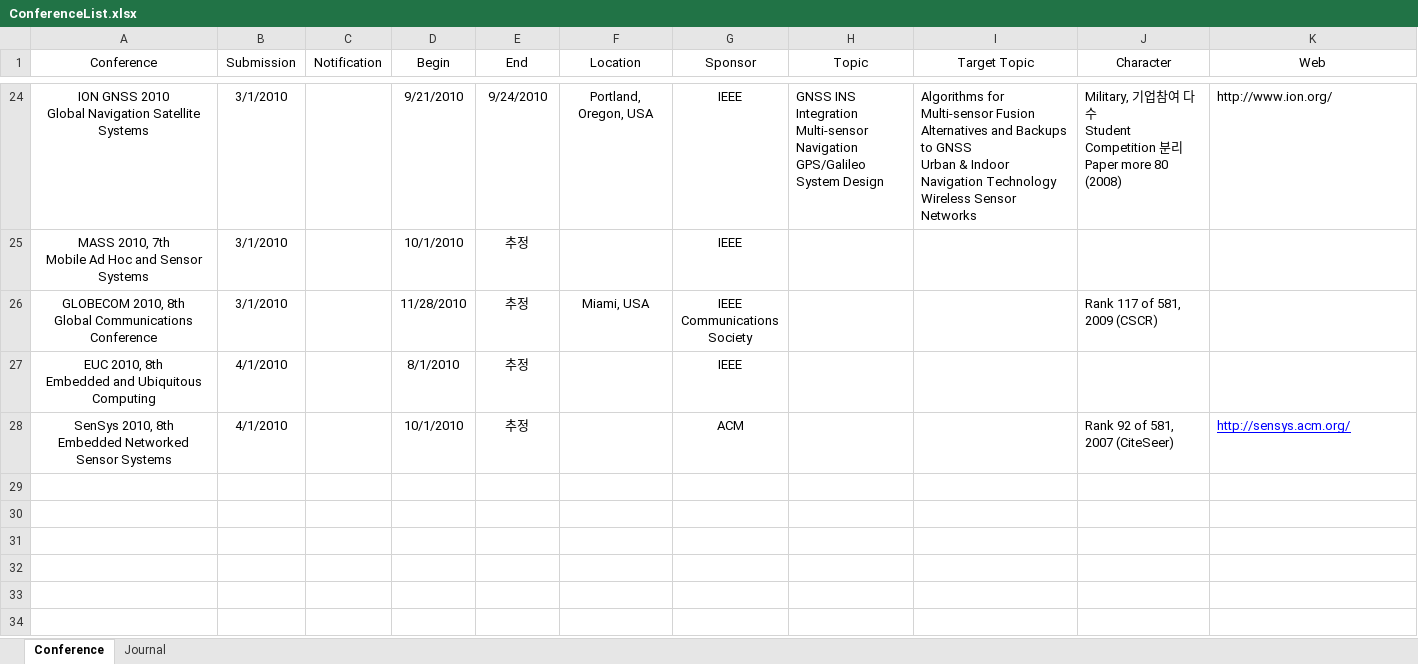
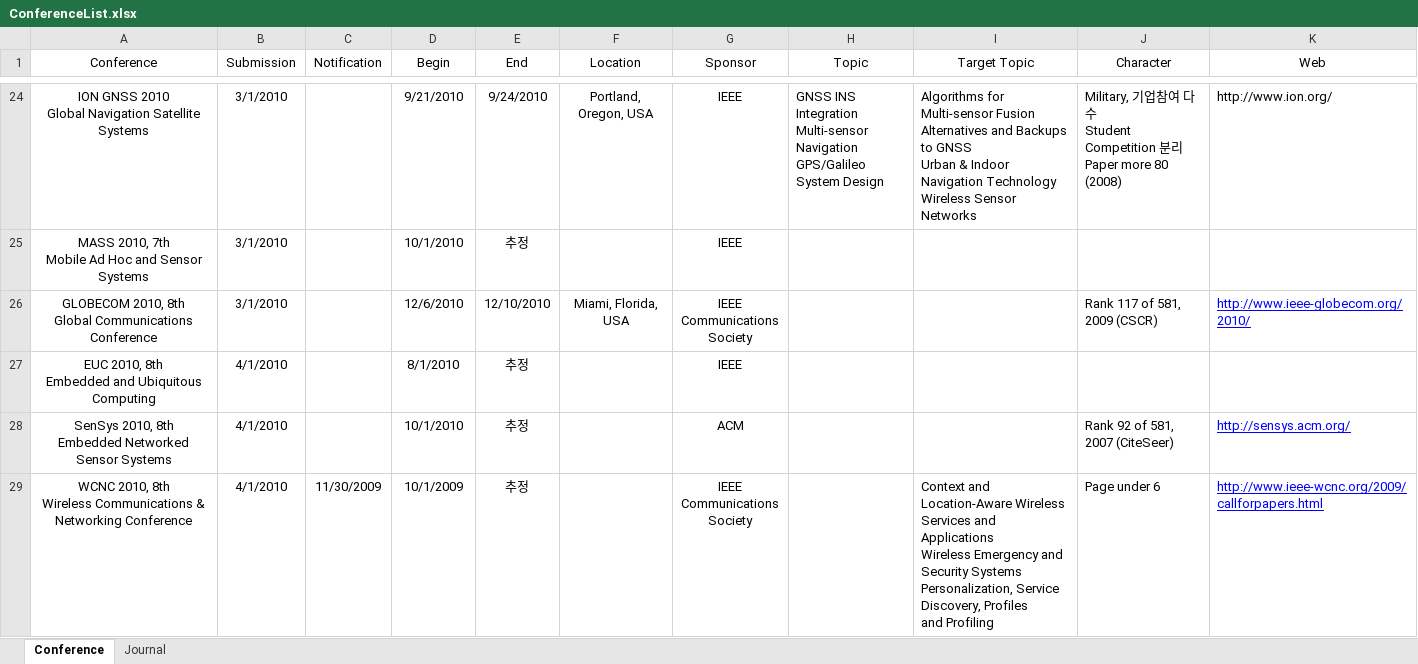
Before and after one commit to sndae/imu-based-navigation-system, an Excel workbook: branches/EndNote/ConferenceList.xlsx, sheet Conference, drawn as a sheet; only a part is shown, gaps mark what is left out; values as stored, in another font and other column widths than the file's, no borders; table styles not drawn; ↵ is a line break in a cell; the diff names each change by its address in the sheet, - before the commit and + after, or states it on an @@ line.

```diff
--- a/branches/EndNote/ConferenceList.xlsx (sheet Conference)
+++ b/branches/EndNote/ConferenceList.xlsx (sheet Conference)
-D26 (Begin): 11/28/2010
+D26 (Begin): 12/6/2010
-E26 (End): 추정
+E26 (End): 12/10/2010
-F26 (Location): Miami, USA
+F26 (Location): Miami, Florida, USA
-K26 (Web): (empty)
+K26 (Web): http://www.ieee-globecom.org/2010/
+row 29: WCNC 2010, 8th ↵ Wireless Communications & Networking Conference | 4/1/2010 | 11/30/2009 | 10/1/2009 | 추정 |  | IEEE ↵ Communications ↵ Society |  | Context and Location-Aware Wireless ↵ Services and Applications ↵ Wireless Emergency and Security Systems ↵ Personalization, Service Discovery, Profiles ↵ and Profiling | Page under 6 | http://www.ieee-wcnc.org/2009/callforpapers.html
```
Also changed, not shown: sheet Journal.
